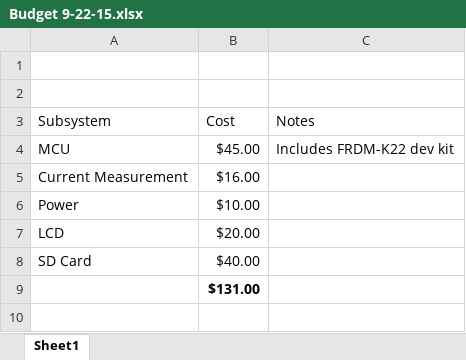
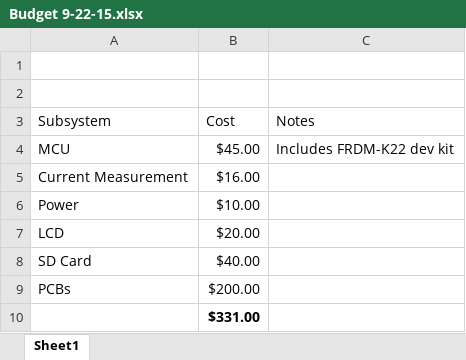
Before and after one commit to rmfharvey/EE4951_REPO, an Excel workbook: Documentation/Budget 9-22-15.xlsx, sheet Sheet1, drawn as a sheet; values as stored, in another font and other column widths than the file's, no borders; charts and pictures not drawn; addresses are those after the commit; the diff names each change by its address in the sheet, - before the commit and + after, or states it on an @@ line.

Commit message:
Modified Budget

```diff
--- a/Documentation/Budget 9-22-15.xlsx (sheet Sheet1)
+++ b/Documentation/Budget 9-22-15.xlsx (sheet Sheet1)
+row 9: PCBs | $200.00
-B10 (Cost): $131.00
+B10 (Cost): $331.00
```
